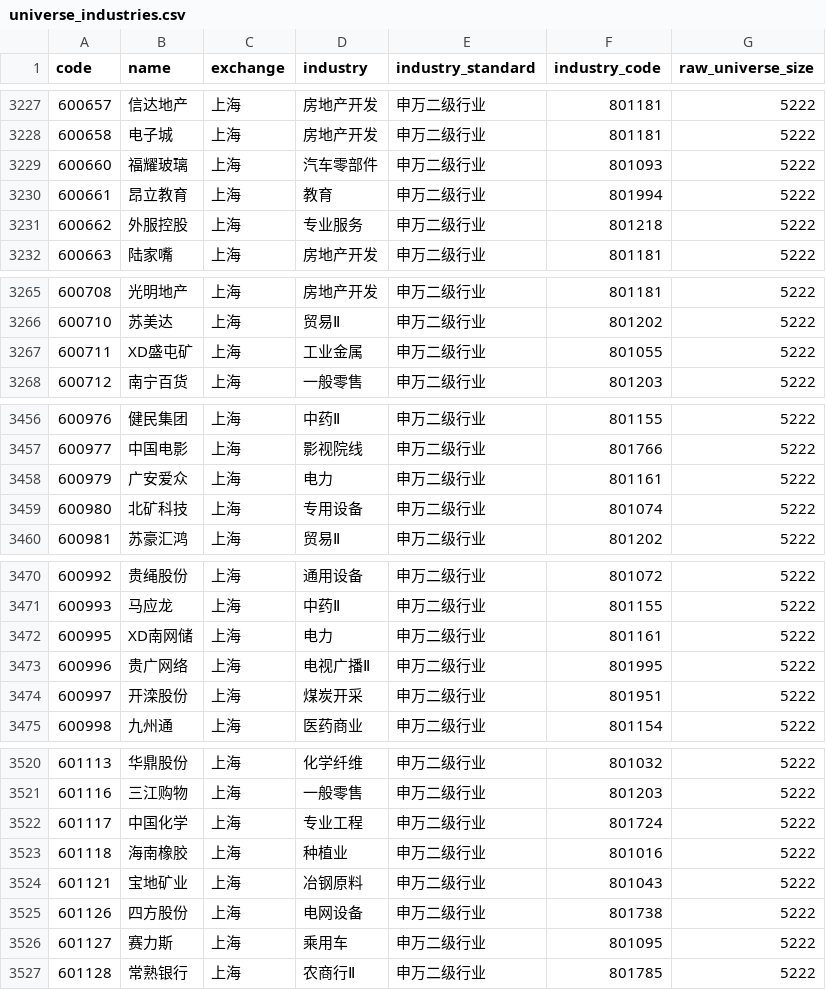
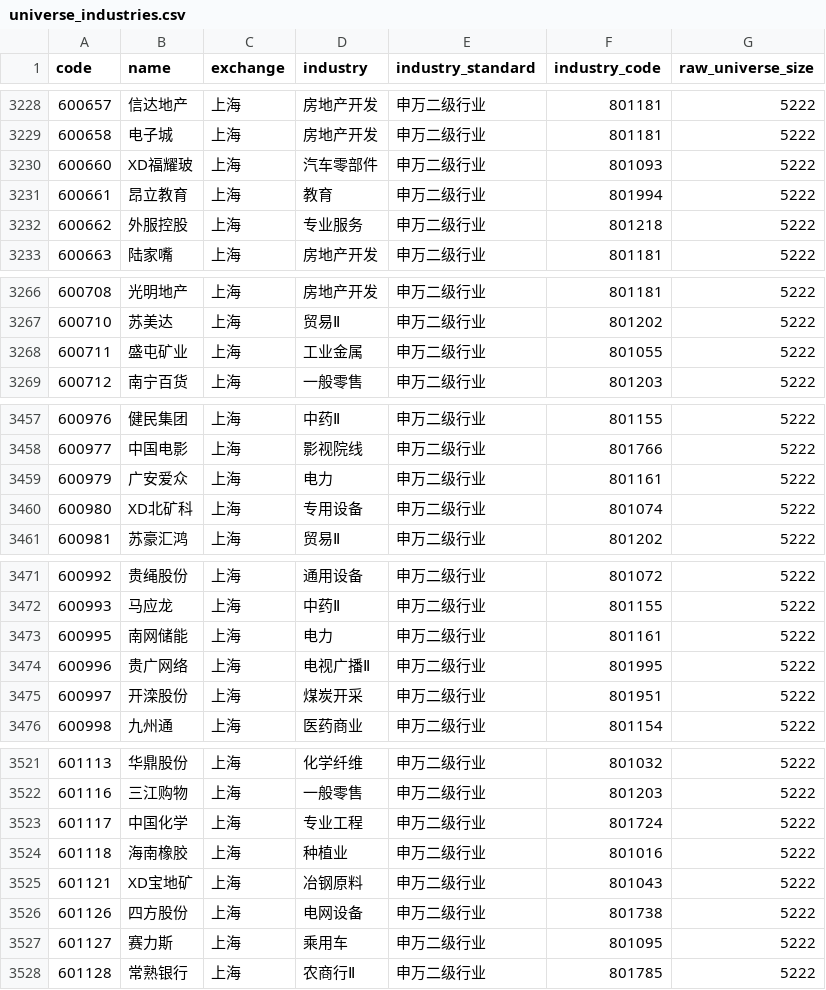
Before and after one commit to Yaohuizhongliu/a-share-picker, a CSV file: reports/latest/universe_industries.csv, drawn as a sheet; only a part is shown, gaps mark what is left out; the diff covers the shown part only.

```diff
--- a/reports/latest/universe_industries.csv
+++ b/reports/latest/universe_industries.csv
@@ -3228,3 +3229,3 @@
 600658,电子城,上海,房地产开发,申万二级行业,801181,5222
-600660,福耀玻璃,上海,汽车零部件,申万二级行业,801093,5222
+600660,XD福耀玻,上海,汽车零部件,申万二级行业,801093,5222
 600661,昂立教育,上海,教育,申万二级行业,801994,5222
@@ -3266,3 +3267,3 @@
 600710,苏美达,上海,贸易Ⅱ,申万二级行业,801202,5222
-600711,XD盛屯矿,上海,工业金属,申万二级行业,801055,5222
+600711,盛屯矿业,上海,工业金属,申万二级行业,801055,5222
 600712,南宁百货,上海,一般零售,申万二级行业,801203,5222
@@ -3458,3 +3459,3 @@
 600979,广安爱众,上海,电力,申万二级行业,801161,5222
-600980,北矿科技,上海,专用设备,申万二级行业,801074,5222
+600980,XD北矿科,上海,专用设备,申万二级行业,801074,5222
 600981,苏豪汇鸿,上海,贸易Ⅱ,申万二级行业,801202,5222
@@ -3471,3 +3472,3 @@
 600993,马应龙,上海,中药Ⅱ,申万二级行业,801155,5222
-600995,XD南网储,上海,电力,申万二级行业,801161,5222
+600995,南网储能,上海,电力,申万二级行业,801161,5222
 600996,贵广网络,上海,电视广播Ⅱ,申万二级行业,801995,5222
@@ -3523,3 +3524,3 @@
 601118,海南橡胶,上海,种植业,申万二级行业,801016,5222
-601121,宝地矿业,上海,冶钢原料,申万二级行业,801043,5222
+601121,XD宝地矿,上海,冶钢原料,申万二级行业,801043,5222
 601126,四方股份,上海,电网设备,申万二级行业,801738,5222
```
Also changed, not shown: 1 added row and 32 edited cells elsewhere in this file, reports/latest/recommendations.csv, reports/latest/research/adaptive_daily_decisions.csv, 15 other files.
